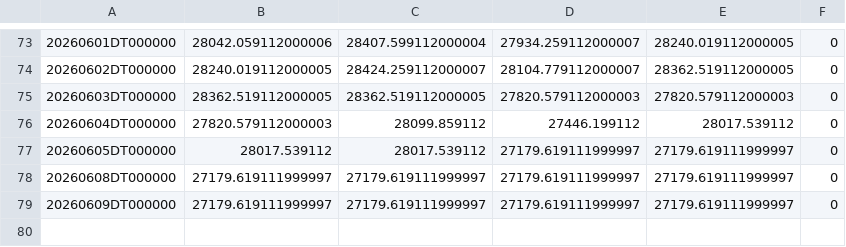
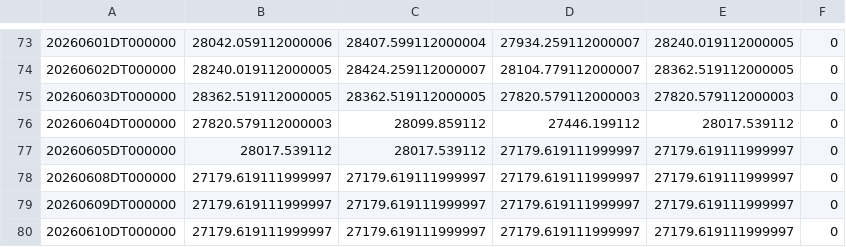
Before and after one commit to ymunwes/seed_youngDreamer_strategies, a CSV file: data/SPXP.csv, drawn as a sheet; only a part is shown, gaps mark what is left out; the diff names each change by its address in the sheet, - before the commit and + after, or states it on an @@ line.

```diff
--- a/data/SPXP.csv
+++ b/data/SPXP.csv
+row 80: 20260610DT000000 | 27179.619111999997 | 27179.619111999997 | 27179.619111999997 | 27179.619111999997 | 0
```
Also changed, not shown: data/QQQI.csv, data/SPXLI.csv, 18 other files.
